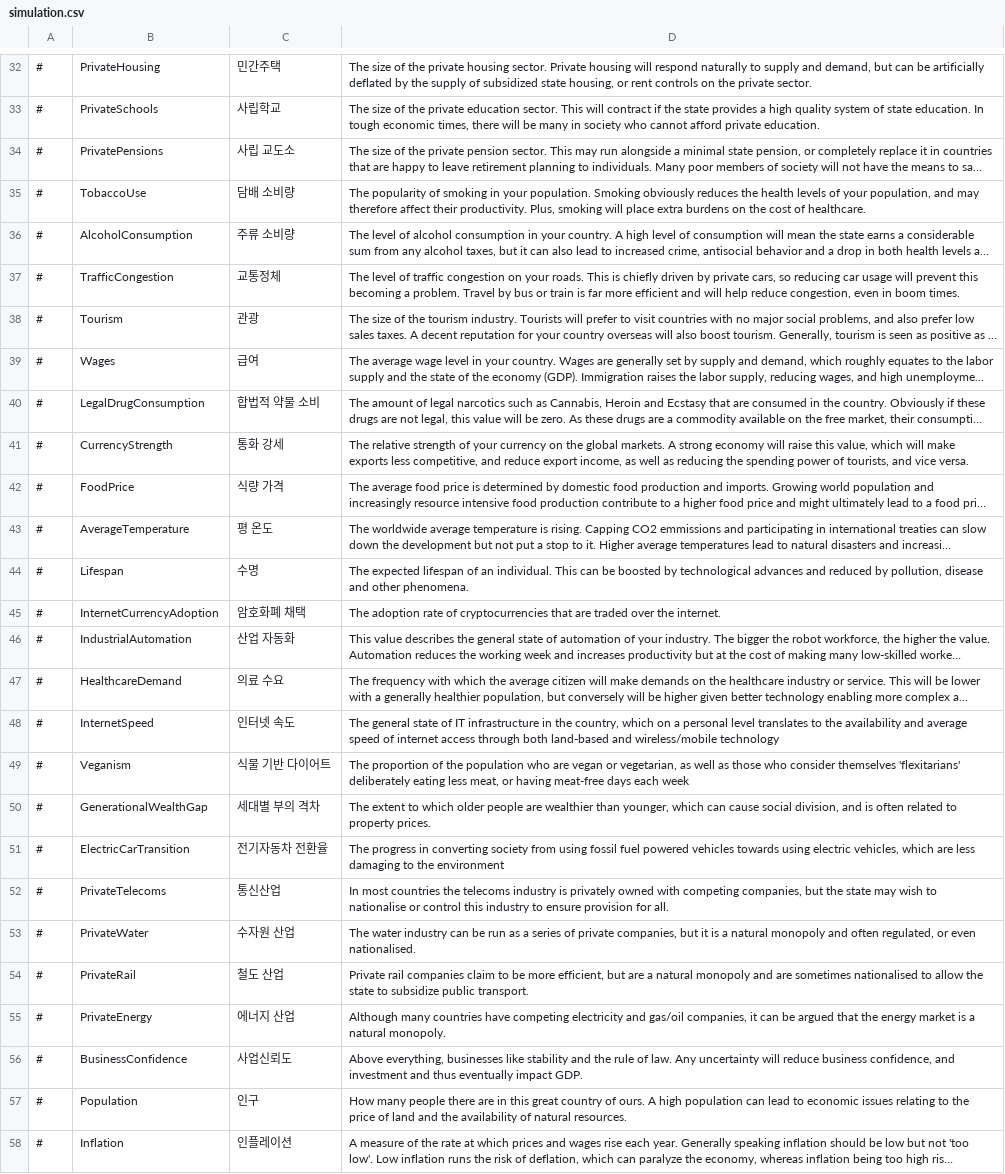
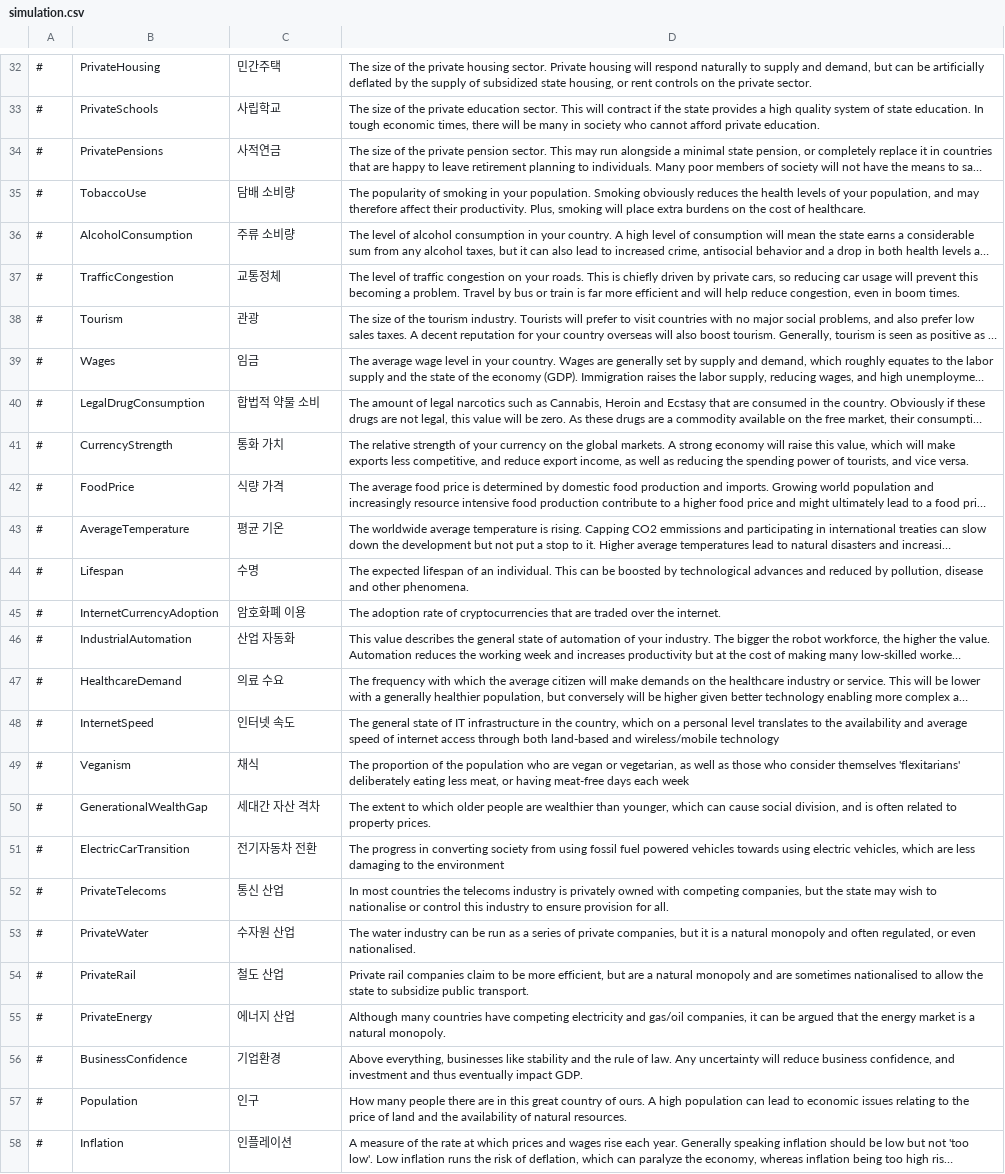
Before and after one commit to whiteforce4/Democracy4KoreanTranslation, a CSV file: Korean/simulation.csv, drawn as a sheet; only a part is shown, gaps mark what is left out; long unchanged cells end in …; the diff covers the shown part only; the diff names each change by its address in the sheet, - before the commit and + after, or states it on an @@ line.

Commit message:
Update simulation.csv
0. 통계(Simulation)을 가급적 율/도/량/수 등을 쓸지(ex - 범죄율, 빈곤율, 실업률, 전기자동차 전환율) 그냥 직역할지(ex - 평등, 환경, 관광) 참 애매한 부분이 많음 한번 결정이 필요할 것 같음
1. (교통수단) Usage 전부 사용 대신 이용으로 변경. 단 Air travel은 이용보다 운항이 어울려서 운항으로 씀 그리고 이거 travel이 여행 의미로 쓰이지 않았음
2. Immigration과 Emigration 모두 이민으로 써져있는데 구분할 필요가 있음 이입민/이출민, 입국민/출국민, 이민/이주 등등이 나올 수 있을 것 같은데 일단 이입이출로 변경
3. GDP를 굳이 국내총생산이라 할 필요는 없을듯하니 그대로 둠
4. 정책에서 State School을 그냥 공교육으로 둔 것 같은데 Private School은 사교육이 아니라 사립학교니까 State School을 공립학교로 바꿔야 할 것 같음 여기서 Private School을 높이는 정책(교육바우처, 교육비 세액공제)은 사립학교 타겟이라서 사교육/공교육이 아니라 사립학교/공립학교가 맞을 듯
5. Currency Strength 는 통화강세라고 직역할 수 있으나 통화가치가 좀 더 알아듣기 편하고 어차피 의미도 같음
6. Business Confidence를 기업신뢰도라 하는거 기업신뢰지수라는 말도 있으니 안될건 없지만 기업환경이 좀 더 직관적인 것 같아서 변경
7. 해외원조는 수령국보다는 수원국이라 쓰긴 하는데 수원국 너무 안익숙한 사람이 많을테니 수령이 나을듯

```diff
--- a/Korean/simulation.csv
+++ b/Korean/simulation.csv
-C34: 사립 교도소
+C34: 사적연금
-C39: 급여
+C39: 임금
-C41: 통화 강세
+C41: 통화 가치
-C43: 평 온도
+C43: 평균 기온
-C45: 암호화폐 채택
+C45: 암호화폐 이용
-C49: 식물 기반 다이어트
+C49: 채식
-C50: 세대별 부의 격차
+C50: 세대간 자산 격차
-C51: 전기자동차 전환율
+C51: 전기자동차 전환
-C52: 통신산업
+C52: 통신 산업
-C56: 사업신뢰도
+C56: 기업환경
```
Also changed, not shown: 12 edited cells elsewhere in this file.
